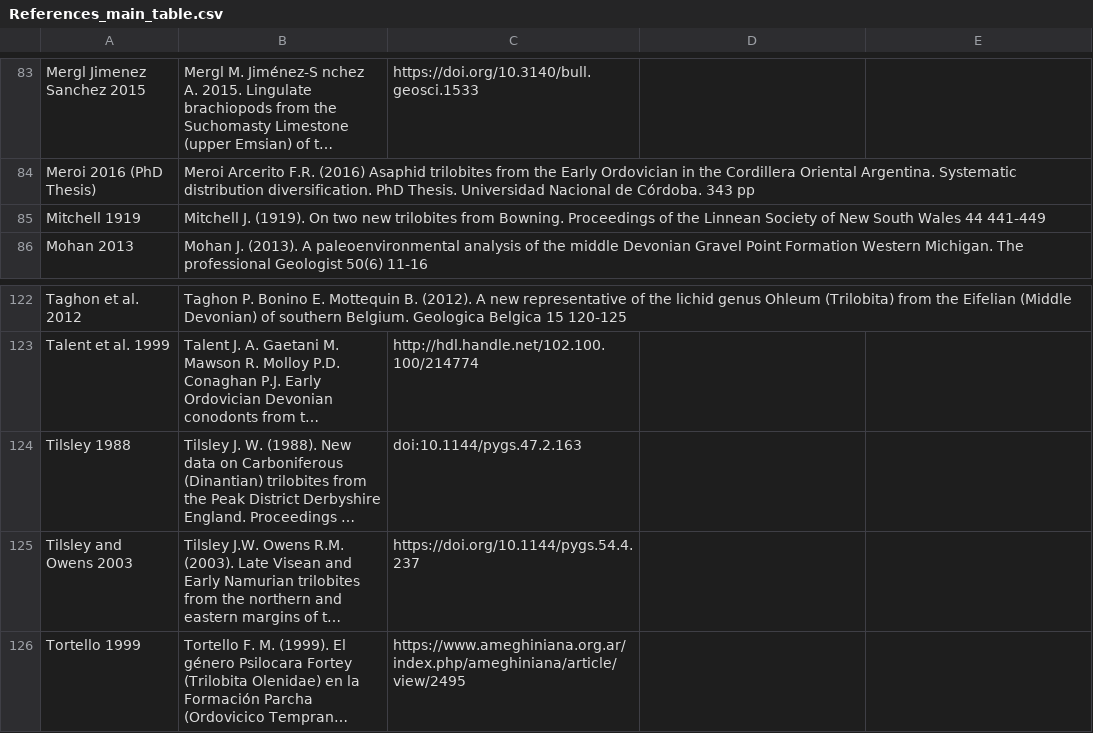
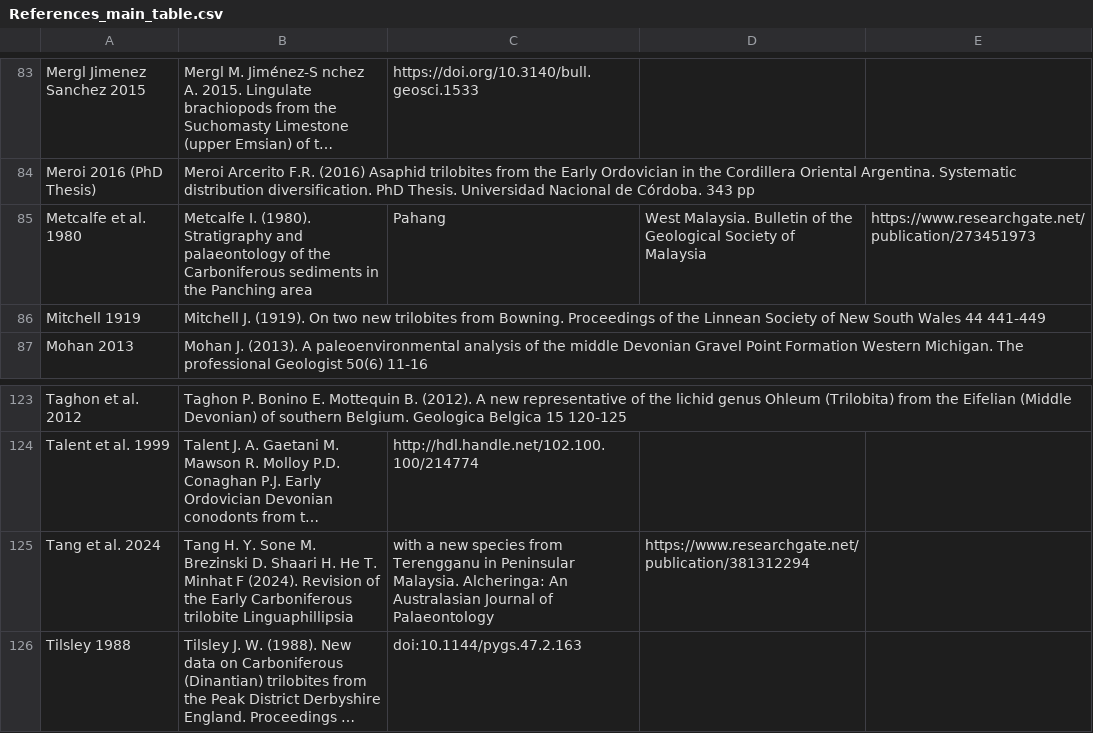
Before and after one commit to balsedie/trilomorph, a CSV file: References_main_table.csv, drawn as a sheet; only a part is shown, gaps mark what is left out; the shorter side is filled out with more unchanged rows; long unchanged cells end in …; the diff names each change by its address in the sheet, - before the commit and + after, or states it on an @@ line.

Commit message:
Update References_main_table.csv

```diff
--- a/References_main_table.csv
+++ b/References_main_table.csv
+row 85: Metcalfe et al. 1980 | Metcalfe I. (1980). Stratigraphy and palaeontology of the Carboniferous sediments in the Panching area | Pahang | West Malaysia. Bulletin of the Geological Society of Malaysia | https://www.researchgate.net/publication/273451973
+row 125: Tang et al. 2024 | Tang H. Y. Sone M. Brezinski D. Shaari H. He T. Minhat F (2024). Revision of the Early Carboniferous trilobite Linguaphillipsia | with a new species from Terengganu in Peninsular Malaysia. Alcheringa: An Australasian Journal of Palaeontology | https://www.researchgate.net/publication/381312294
```
